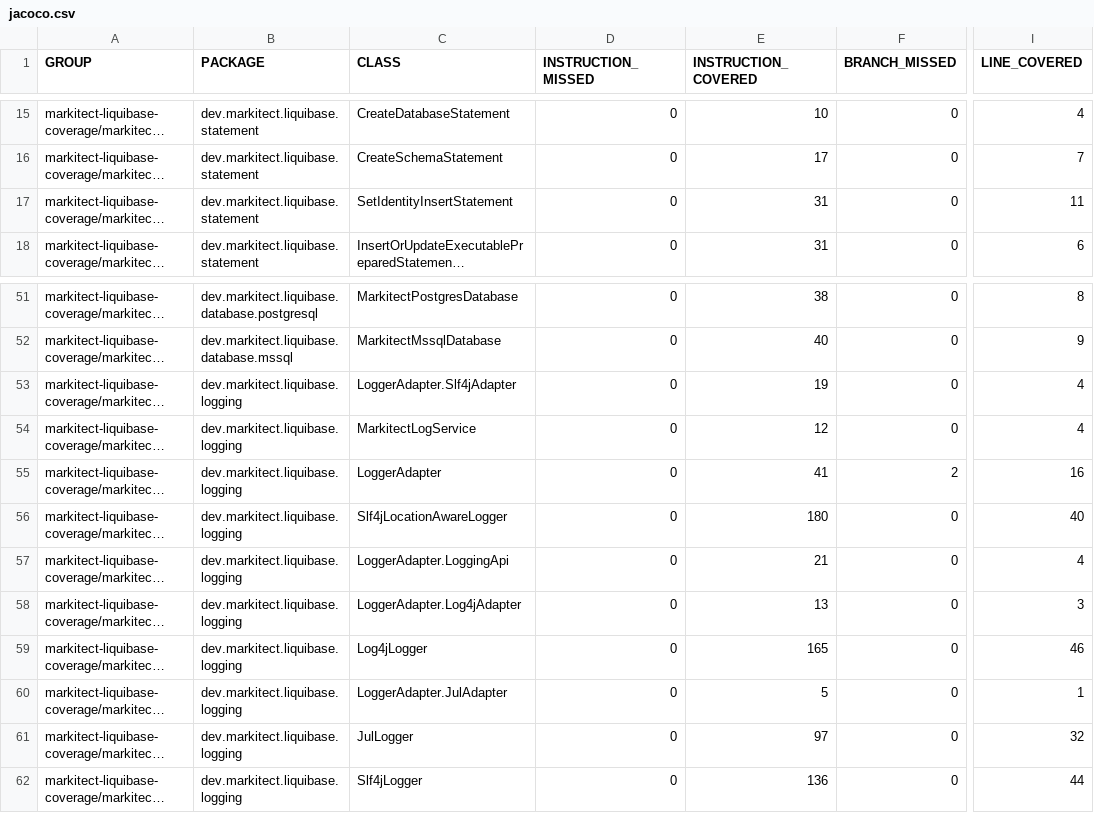
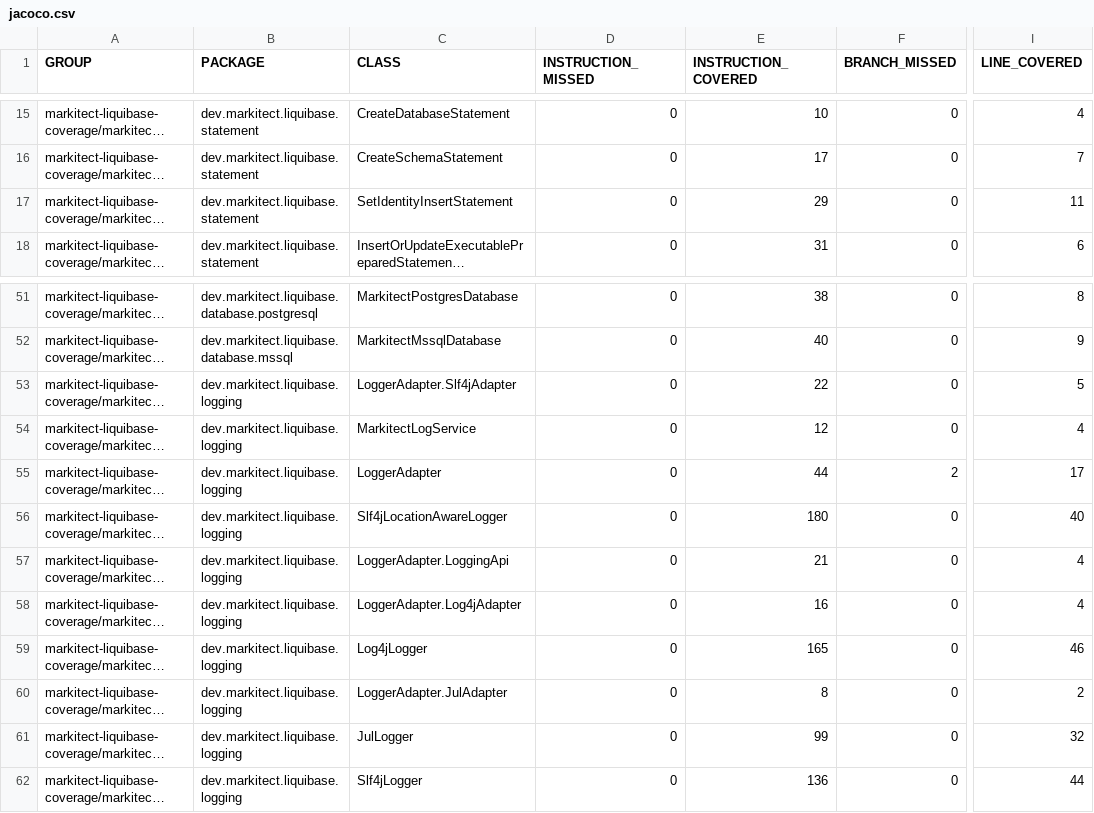
Before and after one commit to markitect-dev/markitect-liquibase, a CSV file: markitect-liquibase-coverage/jacoco-aggregate/jacoco.csv, drawn as a sheet; only a part is shown, gaps mark what is left out; long unchanged cells end in …; the diff names each change by its address in the sheet, - before the commit and + after, or states it on an @@ line.

Commit message:
Site checkin for project markitect-liquibase-build

```diff
--- a/markitect-liquibase-coverage/jacoco-aggregate/jacoco.csv
+++ b/markitect-liquibase-coverage/jacoco-aggregate/jacoco.csv
-E17 (INSTRUCTION_COVERED): 31
+E17 (INSTRUCTION_COVERED): 29
-E53 (INSTRUCTION_COVERED): 19
+E53 (INSTRUCTION_COVERED): 22
-I53 (LINE_COVERED): 4
+I53 (LINE_COVERED): 5
-E55 (INSTRUCTION_COVERED): 41
+E55 (INSTRUCTION_COVERED): 44
-I55 (LINE_COVERED): 16
+I55 (LINE_COVERED): 17
-E58 (INSTRUCTION_COVERED): 13
+E58 (INSTRUCTION_COVERED): 16
-I58 (LINE_COVERED): 3
+I58 (LINE_COVERED): 4
-E60 (INSTRUCTION_COVERED): 5
+E60 (INSTRUCTION_COVERED): 8
-I60 (LINE_COVERED): 1
+I60 (LINE_COVERED): 2
-E61 (INSTRUCTION_COVERED): 97
+E61 (INSTRUCTION_COVERED): 99
```
Also changed, not shown: 35 other files.
